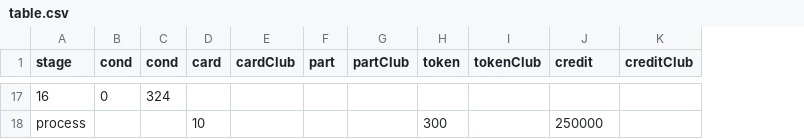
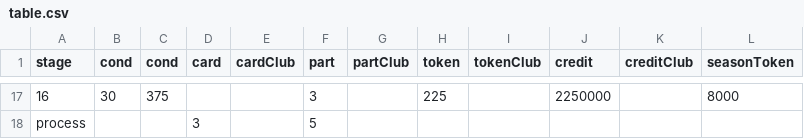
Before and after one commit to a9helper/Asphalt9-Special-Event-Data, a CSV file: table.csv, drawn as a sheet; only a part is shown, gaps mark what is left out; the diff covers the shown part only; the diff names each change by its address in the sheet, - before the commit and + after, or states it on an @@ line.

```diff
--- a/table.csv
+++ b/table.csv
+column L (seasonToken), row 17: 8000
-B17 (cond): 0
+B17 (cond): 30
-C17 (cond): 324
+C17 (cond): 375
-F17 (part): (empty)
+F17 (part): 3
-H17 (token): (empty)
+H17 (token): 225
-J17 (credit): (empty)
+J17 (credit): 2250000
-D18 (card): 10
+D18 (card): 3
-F18 (part): (empty)
+F18 (part): 5
-H18 (token): 300
+H18 (token): (empty)
-J18 (credit): 250000
+J18 (credit): (empty)
```
Also changed, not shown: 70 edited cells elsewhere in this file, 2 other files.
